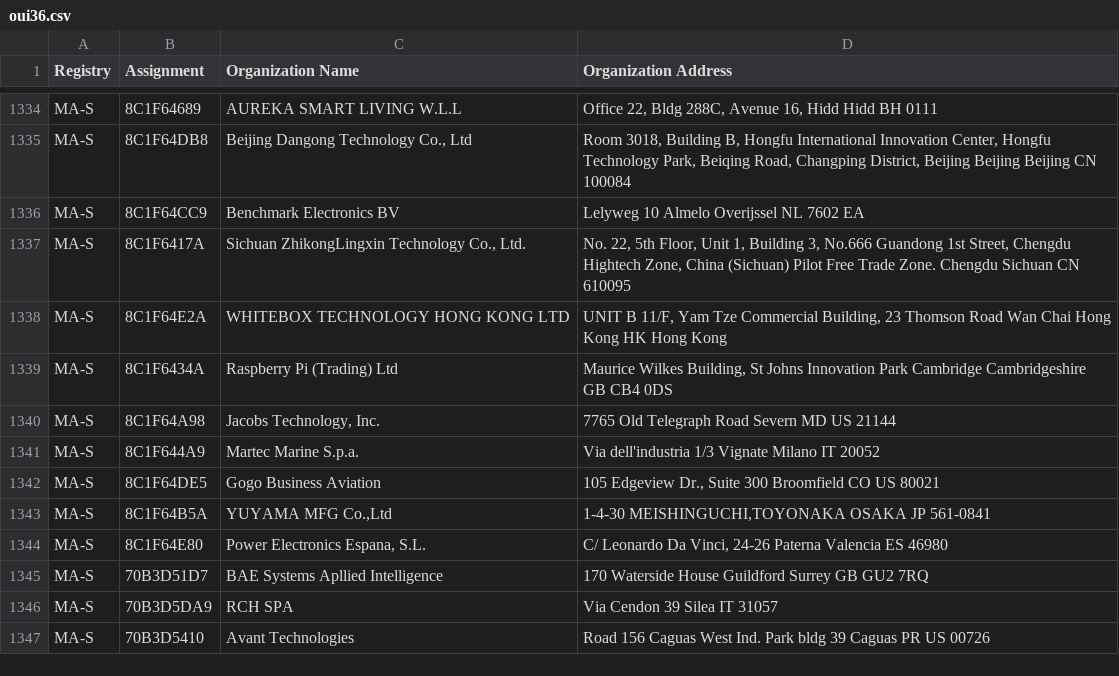
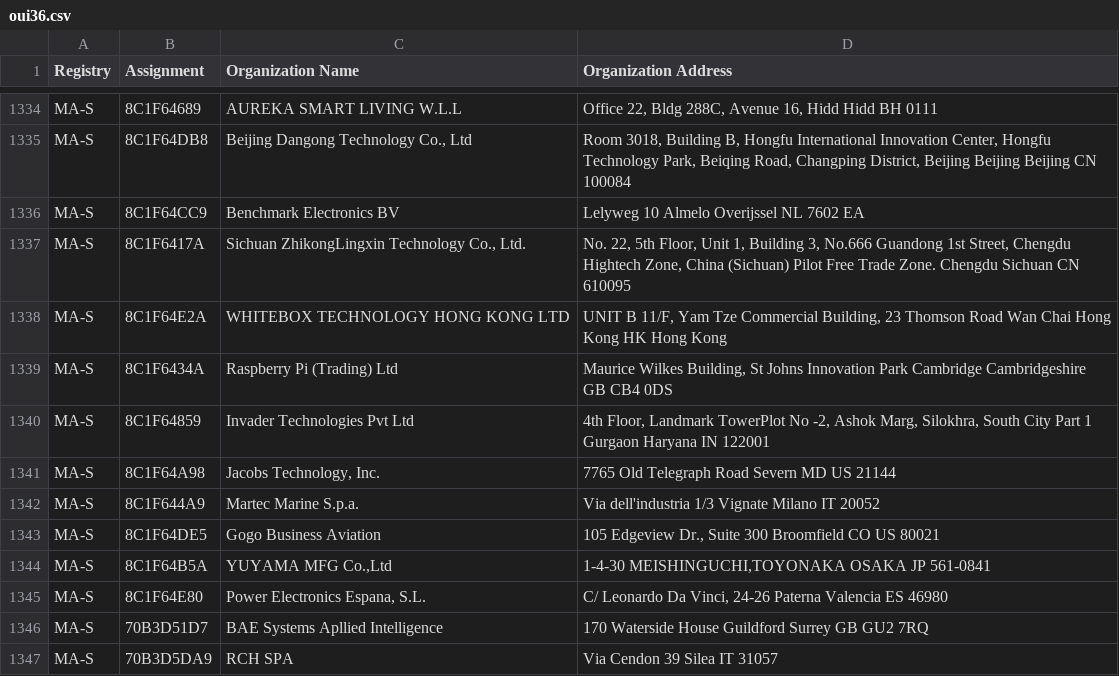
Before and after one commit to hdm/mac-tracker, a CSV file: data/ieee/oui36.csv, drawn as a sheet; only a part is shown, gaps mark what is left out; the shorter side is filled out with more unchanged rows; the diff names each change by its address in the sheet, - before the commit and + after, or states it on an @@ line.

Commit message:
Auto: Update files from IEEE

```diff
--- a/data/ieee/oui36.csv
+++ b/data/ieee/oui36.csv
+row 1340: MA-S | 8C1F64859 | Invader Technologies Pvt Ltd | 4th Floor, Landmark TowerPlot No -2, Ashok Marg, Silokhra, South City Part 1 Gurgaon Haryana IN 122001
```
Also changed, not shown: 4 other files.
